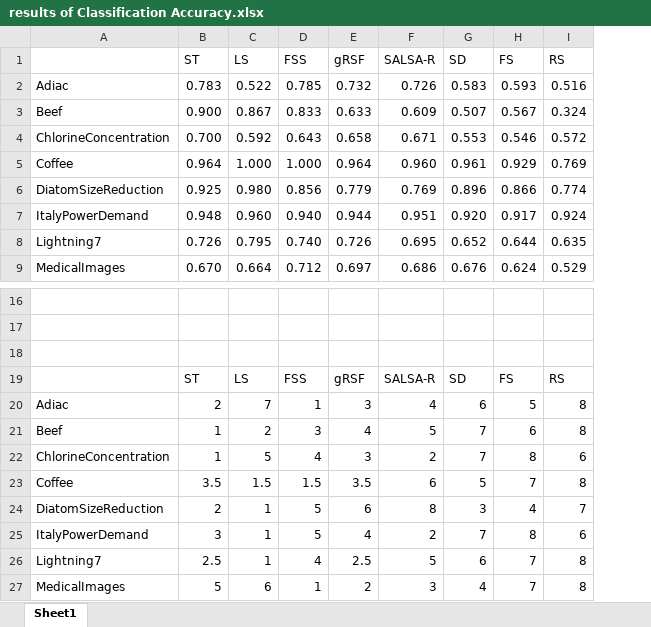
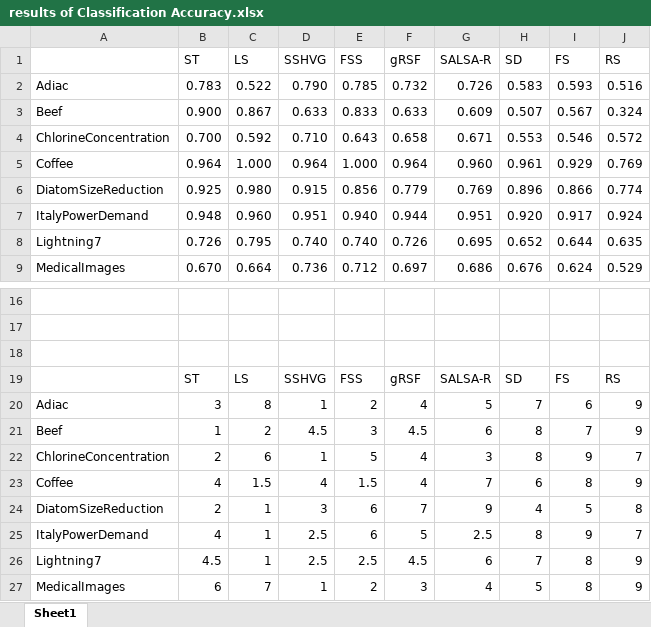
Before and after one commit to sdujicun/SSVG, an Excel workbook: result/results of Classification Accuracy.xlsx, sheet Sheet1, drawn as a sheet; only a part is shown, gaps mark what is left out; values as stored, in another font and other column widths than the file's, no borders; removed rows and columns are numbered as before the commit, all else as after; the diff covers the shown part only; the diff names each change by its address in the sheet, - before the commit and + after, or states it on an @@ line.

```diff
--- a/result/results of Classification Accuracy.xlsx (sheet Sheet1)
+++ b/result/results of Classification Accuracy.xlsx (sheet Sheet1)
+column D (SSHVG), rows 2-9: 0.790 | 0.633 | 0.710 | 0.964 | 0.915 | 0.951 | 0.740 | 0.736; row 19: SSHVG; row 21: 4.5; rows 23-24: 4 | 3
-row 20: Adiac | 2 | 7 | 1 | 3 | 4 | 6 | 5 | 8
+row 20: Adiac | 3 | 8 | 1 | 2 | 4 | 5 | 7 | 6 | 9
-F21 (gRSF): 4
+F21 (gRSF): 4.5
-G21 (SALSA-R): 5
+G21 (SALSA-R): 6
-H21 (SD): 7
+H21 (SD): 8
-I21 (FS): 6
+I21 (FS): 7
-J21 (RS): 8
+J21 (RS): 9
-row 22: ChlorineConcentration | 1 | 5 | 4 | 3 | 2 | 7 | 8 | 6
+row 22: ChlorineConcentration | 2 | 6 | 1 | 5 | 4 | 3 | 8 | 9 | 7
-B23 (ST): 3.5
+B23 (ST): 4
-F23 (gRSF): 3.5
+F23 (gRSF): 4
-G23 (SALSA-R): 6
+G23 (SALSA-R): 7
-H23 (SD): 5
+H23 (SD): 6
-I23 (FS): 7
+I23 (FS): 8
-J23 (RS): 8
+J23 (RS): 9
-E24 (FSS): 5
+E24 (FSS): 6
-F24 (gRSF): 6
+F24 (gRSF): 7
-G24 (SALSA-R): 8
+G24 (SALSA-R): 9
-H24 (SD): 3
+H24 (SD): 4
-I24 (FS): 4
+I24 (FS): 5
-J24 (RS): 7
+J24 (RS): 8
-row 25: ItalyPowerDemand | 3 | 1 | 5 | 4 | 2 | 7 | 8 | 6
-row 26: Lightning7 | 2.5 | 1 | 4 | 2.5 | 5 | 6 | 7 | 8
-row 27: MedicalImages | 5 | 6 | 1 | 2 | 3 | 4 | 7 | 8
+row 25: ItalyPowerDemand | 4 | 1 | 2.5 | 6 | 5 | 2.5 | 8 | 9 | 7
+row 26: Lightning7 | 4.5 | 1 | 2.5 | 2.5 | 4.5 | 6 | 7 | 8 | 9
+row 27: MedicalImages | 6 | 7 | 1 | 2 | 3 | 4 | 5 | 8 | 9
```
Also changed, not shown: 1 added row, 1 removed row and 17 edited cells elsewhere in this sheet, result/gRSF results between our experiments and original paper.xlsx, 35 other files.
